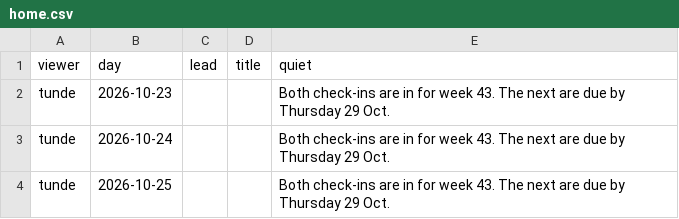
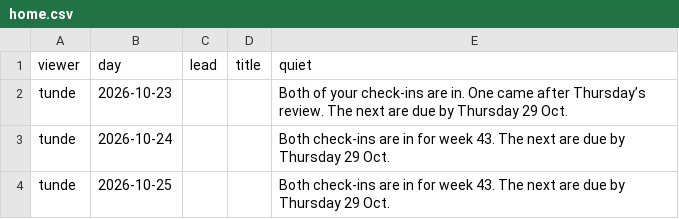
Before and after one commit to sconies/goals-app, a CSV file: spec/conformance/home.csv, drawn as a sheet; only a part is shown.

```diff
--- a/spec/conformance/home.csv
+++ b/spec/conformance/home.csv
@@ -1,3 +1,3 @@
 viewer,day,lead,title,quiet
-tunde,2026-10-23,,,Both check-ins are in for week 43. The next are due by Thursday 29 Oct.
+tunde,2026-10-23,,,Both of your check-ins are in. One came after Thursday’s review. The next are due by Thursday 29 Oct.
 tunde,2026-10-24,,,Both check-ins are in for week 43. The next are due by Thursday 29 Oct.
```
Also changed, not shown: 35 other files.
